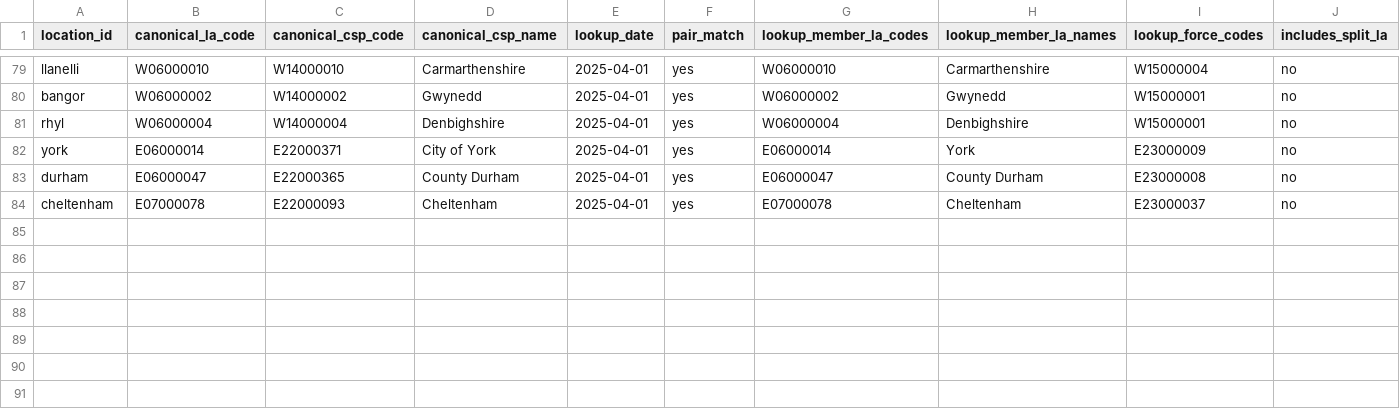
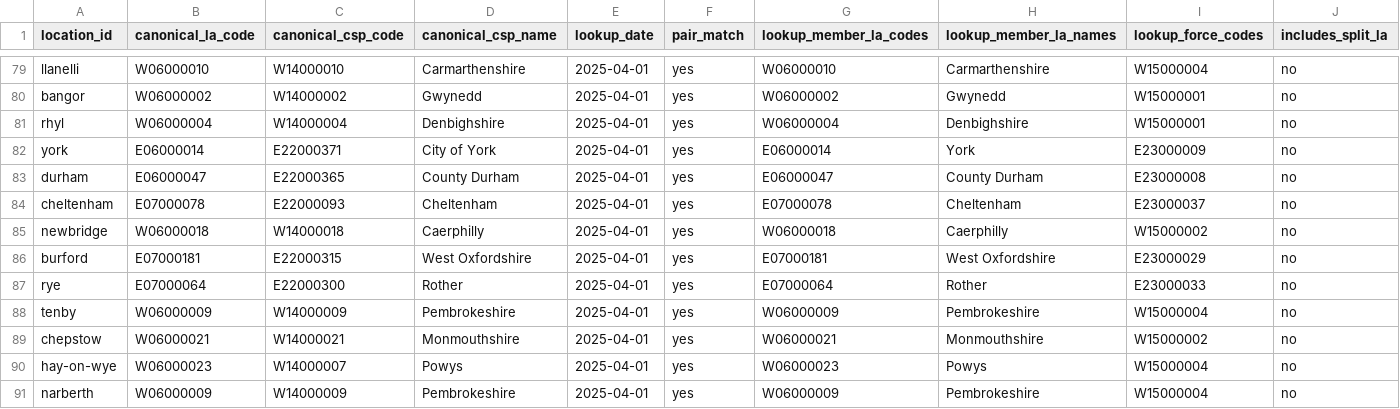
Before and after one commit to g-rutter/uk-flats, a CSV file: data/derived/crime_boundary_audit.csv, drawn as a sheet; only a part is shown, gaps mark what is left out; rows hold the shown columns only; the diff names each change by its address in the sheet, - before the commit and + after, or states it on an @@ line.

```diff
--- a/data/derived/crime_boundary_audit.csv
+++ b/data/derived/crime_boundary_audit.csv
+row 85: newbridge | W06000018 | W14000018 | Caerphilly | 2025-04-01 | yes | W06000018 | Caerphilly | W15000002 | no
+row 86: burford | E07000181 | E22000315 | West Oxfordshire | 2025-04-01 | yes | E07000181 | West Oxfordshire | E23000029 | no
+row 87: rye | E07000064 | E22000300 | Rother | 2025-04-01 | yes | E07000064 | Rother | E23000033 | no
+row 88: tenby | W06000009 | W14000009 | Pembrokeshire | 2025-04-01 | yes | W06000009 | Pembrokeshire | W15000004 | no
+row 89: chepstow | W06000021 | W14000021 | Monmouthshire | 2025-04-01 | yes | W06000021 | Monmouthshire | W15000002 | no
+row 90: hay-on-wye | W06000023 | W14000007 | Powys | 2025-04-01 | yes | W06000023 | Powys | W15000004 | no
+row 91: narberth | W06000009 | W14000009 | Pembrokeshire | 2025-04-01 | yes | W06000009 | Pembrokeshire | W15000004 | no
```
Also changed, not shown: data/derived/digital_connectivity_review.csv, data/derived/local_transport_review.csv, 34 other files.
